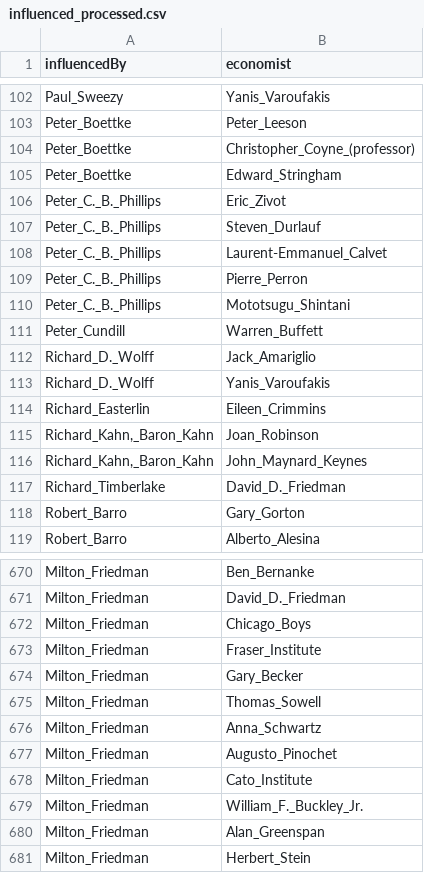
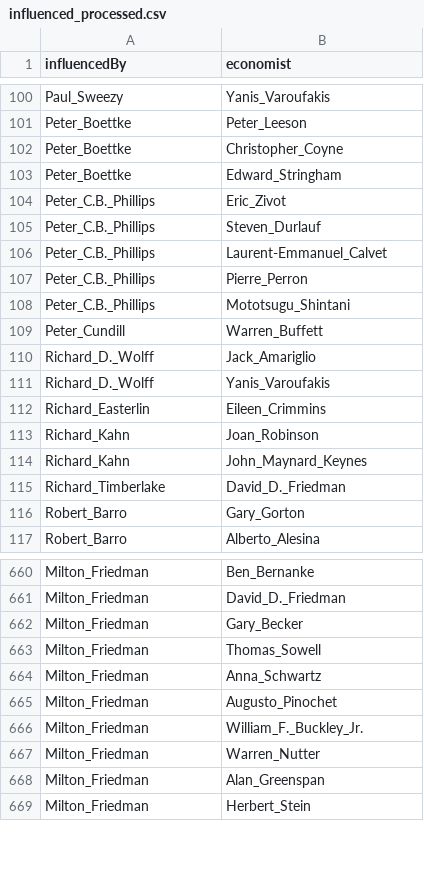
Before and after one commit to jannalulu/EconomistAcademicTree, a CSV file: influenced_processed.csv, drawn as a sheet; only a part is shown, gaps mark what is left out; the diff covers the shown part only.

Commit message:
data clean + code fix
cleaned data and fixed the merge code

```diff
--- a/influenced_processed.csv
+++ b/influenced_processed.csv
@@ -103,9 +101,9 @@ Paul_Sweezy,Yanis_Varoufakis
 Peter_Boettke,Peter_Leeson
-Peter_Boettke,Christopher_Coyne_(professor)
+Peter_Boettke,Christopher_Coyne
 Peter_Boettke,Edward_Stringham
-Peter_C._B._Phillips,Eric_Zivot
-Peter_C._B._Phillips,Steven_Durlauf
-Peter_C._B._Phillips,Laurent-Emmanuel_Calvet
-Peter_C._B._Phillips,Pierre_Perron
-Peter_C._B._Phillips,Mototsugu_Shintani
+Peter_C.B._Phillips,Eric_Zivot
+Peter_C.B._Phillips,Steven_Durlauf
+Peter_C.B._Phillips,Laurent-Emmanuel_Calvet
+Peter_C.B._Phillips,Pierre_Perron
+Peter_C.B._Phillips,Mototsugu_Shintani
 Peter_Cundill,Warren_Buffett
@@ -114,4 +112,4 @@ Richard_D._Wolff,Yanis_Varoufakis
 Richard_Easterlin,Eileen_Crimmins
-"Richard_Kahn,_Baron_Kahn",Joan_Robinson
-"Richard_Kahn,_Baron_Kahn",John_Maynard_Keynes
+Richard_Kahn,Joan_Robinson
+Richard_Kahn,John_Maynard_Keynes
 Richard_Timberlake,David_D._Friedman
@@ -671,4 +661,2 @@ Milton_Friedman,Ben_Bernanke
 Milton_Friedman,David_D._Friedman
-Milton_Friedman,Chicago_Boys
-Milton_Friedman,Fraser_Institute
 Milton_Friedman,Gary_Becker
@@ -677,4 +665,4 @@ Milton_Friedman,Anna_Schwartz
 Milton_Friedman,Augusto_Pinochet
-Milton_Friedman,Cato_Institute
 Milton_Friedman,William_F._Buckley_Jr.
+Milton_Friedman,Warren_Nutter
 Milton_Friedman,Alan_Greenspan
```
Also changed, not shown: 1 added row, 12 removed rows and 52 edited cells elsewhere in this file, influencedby_processed.csv, 2 other files.
